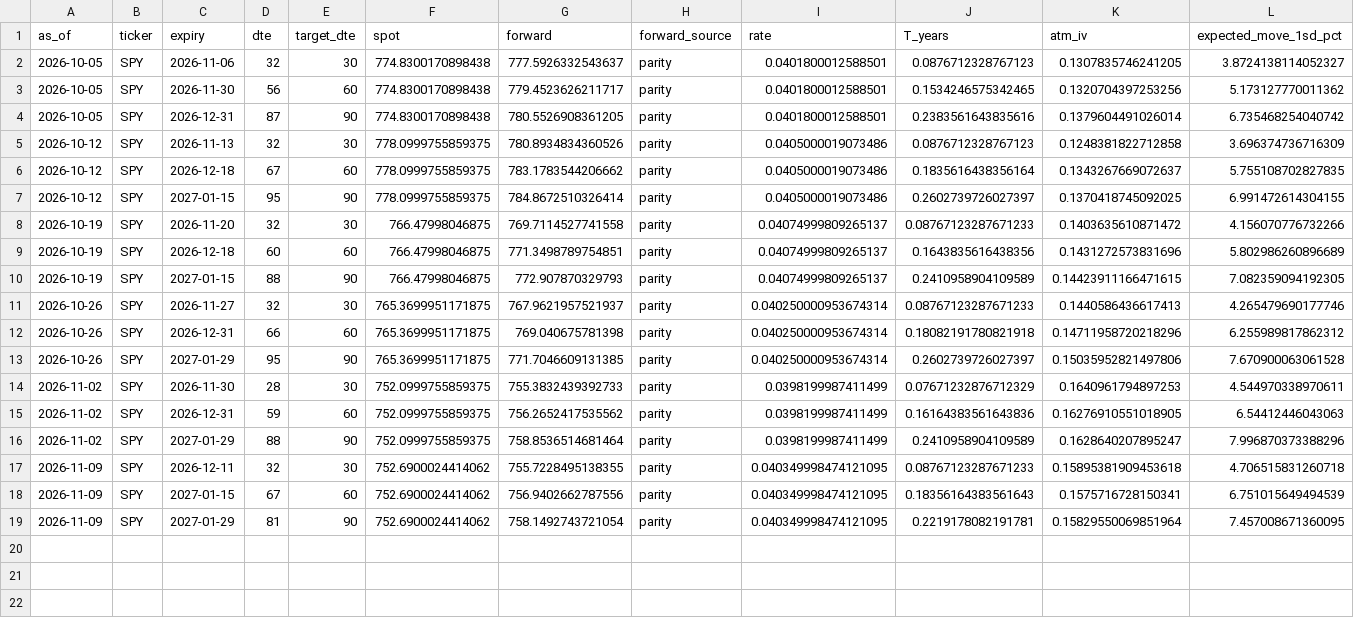
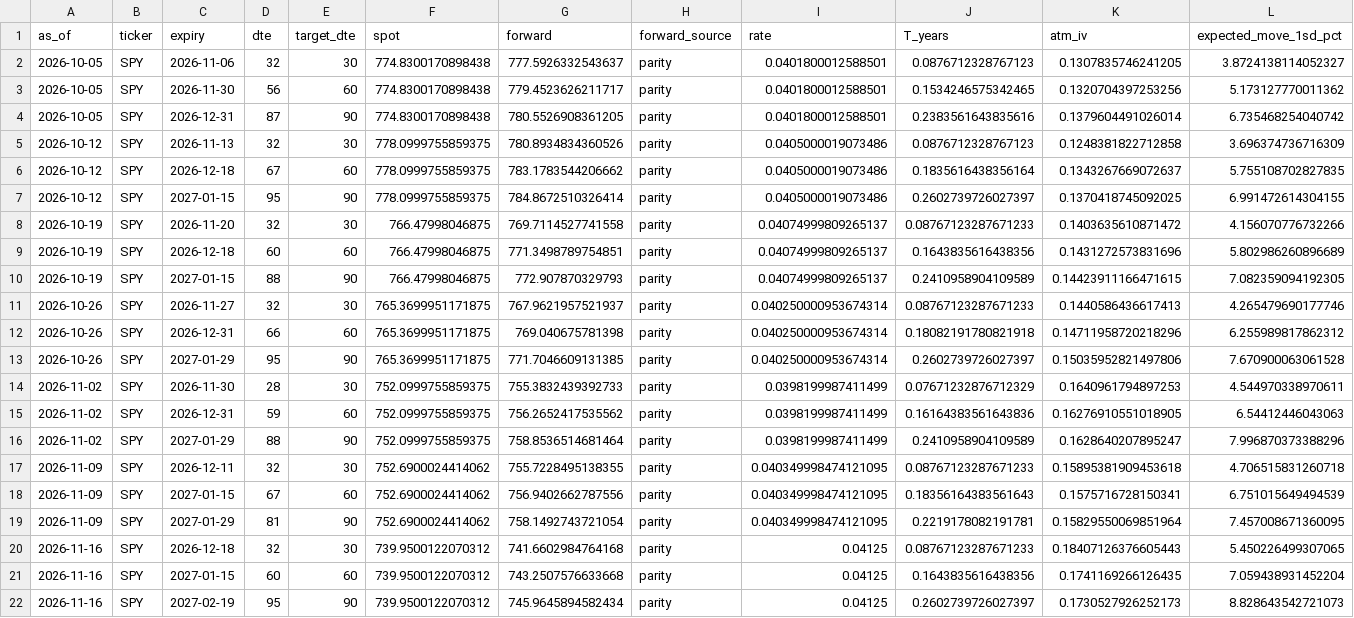
Before and after one commit to lollo1008/portfolio-dashboard, a CSV file: data/powerbi/fact_options_summary.csv, drawn as a sheet; only a part is shown; rows hold the shown columns only; the diff names each change by its address in the sheet, - before the commit and + after, or states it on an @@ line.

```diff
--- a/data/powerbi/fact_options_summary.csv
+++ b/data/powerbi/fact_options_summary.csv
+row 20: 2026-11-16 | SPY | 2026-12-18 | 32 | 30 | 739.9500122070312 | 741.6602984764168 | parity | 0.04125 | 0.08767123287671233 | 0.18407126376605443 | 5.450226499307065
+row 21: 2026-11-16 | SPY | 2027-01-15 | 60 | 60 | 739.9500122070312 | 743.2507576633668 | parity | 0.04125 | 0.1643835616438356 | 0.1741169266126435 | 7.059438931452204
+row 22: 2026-11-16 | SPY | 2027-02-19 | 95 | 90 | 739.9500122070312 | 745.9645894582434 | parity | 0.04125 | 0.2602739726027397 | 0.1730527926252173 | 8.828643542721073
```
Also changed, not shown: data/powerbi/fact_options_density.csv, data/powerbi/fact_options_oi.csv, 1 other file.
